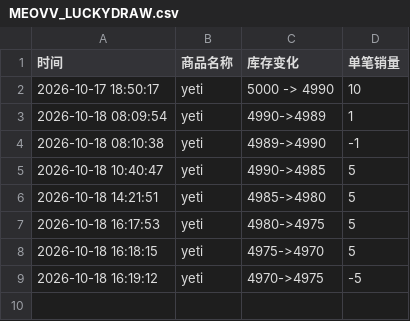
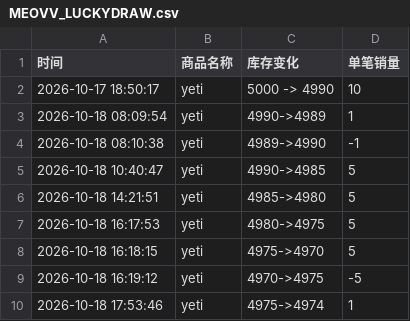
Before and after one commit to Juineii/meovv_yeti1023, a CSV file: MEOVV_LUCKYDRAW.csv, drawn as a sheet.

Commit message:
自动更新数据 2026-10-18 17:54:45

```diff
--- a/MEOVV_LUCKYDRAW.csv
+++ b/MEOVV_LUCKYDRAW.csv
@@ -9 +9,2 @@
 2026-10-18 16:19:12,yeti,4970->4975,-5
+2026-10-18 17:53:46,yeti,4975->4974,1
```
